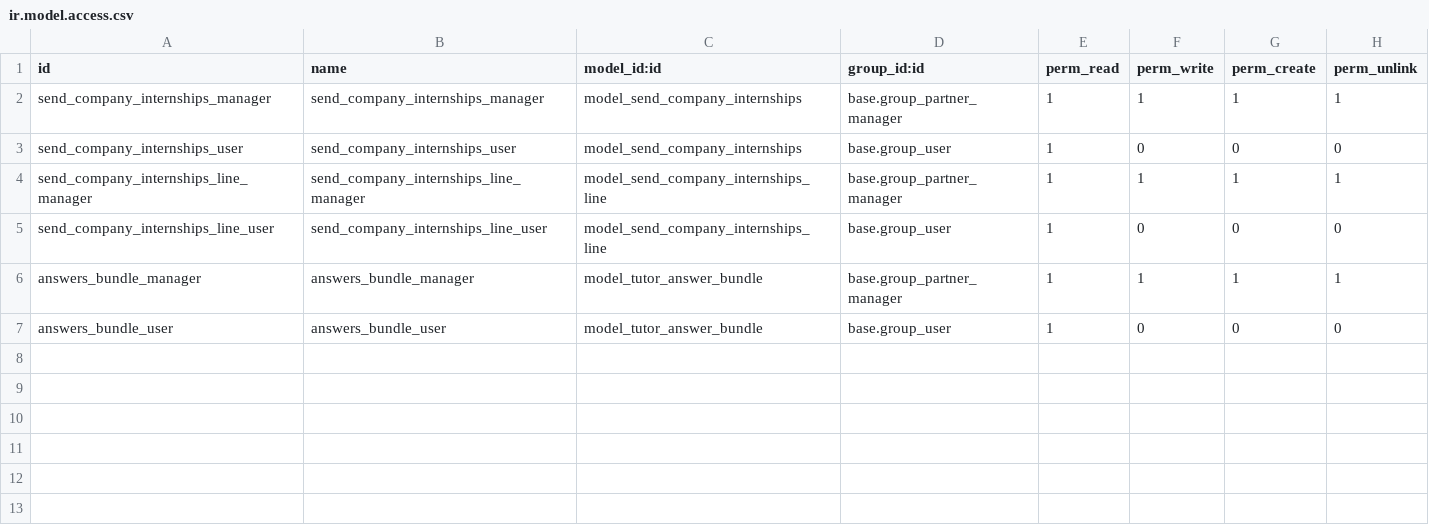
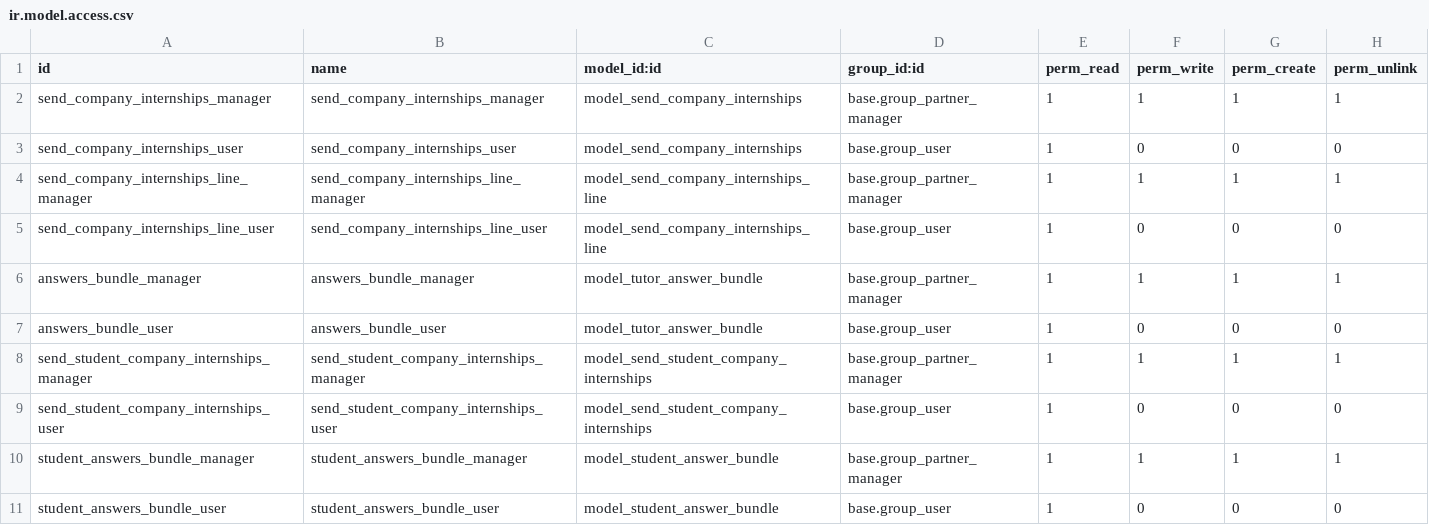
Before and after one commit to Usurbilgo-Lanbide-Eskola/odoo-addons, a CSV file: internship_companies_survey_sender/security/ir.model.access.csv, drawn as a sheet; the diff names each change by its address in the sheet, - before the commit and + after, or states it on an @@ line.

Commit message:
[IMP-ADD] changes to implement students reviews to comapanies + translations

```diff
--- a/internship_companies_survey_sender/security/ir.model.access.csv
+++ b/internship_companies_survey_sender/security/ir.model.access.csv
+row 8: send_student_company_internships_manager | send_student_company_internships_manager | model_send_student_company_internships | base.group_partner_manager | 1 | 1 | 1 | 1
+row 9: send_student_company_internships_user | send_student_company_internships_user | model_send_student_company_internships | base.group_user | 1 | 0 | 0 | 0
+row 10: student_answers_bundle_manager | student_answers_bundle_manager | model_student_answer_bundle | base.group_partner_manager | 1 | 1 | 1 | 1
+row 11: student_answers_bundle_user | student_answers_bundle_user | model_student_answer_bundle | base.group_user | 1 | 0 | 0 | 0
```
Also changed, not shown: 46 other files.
